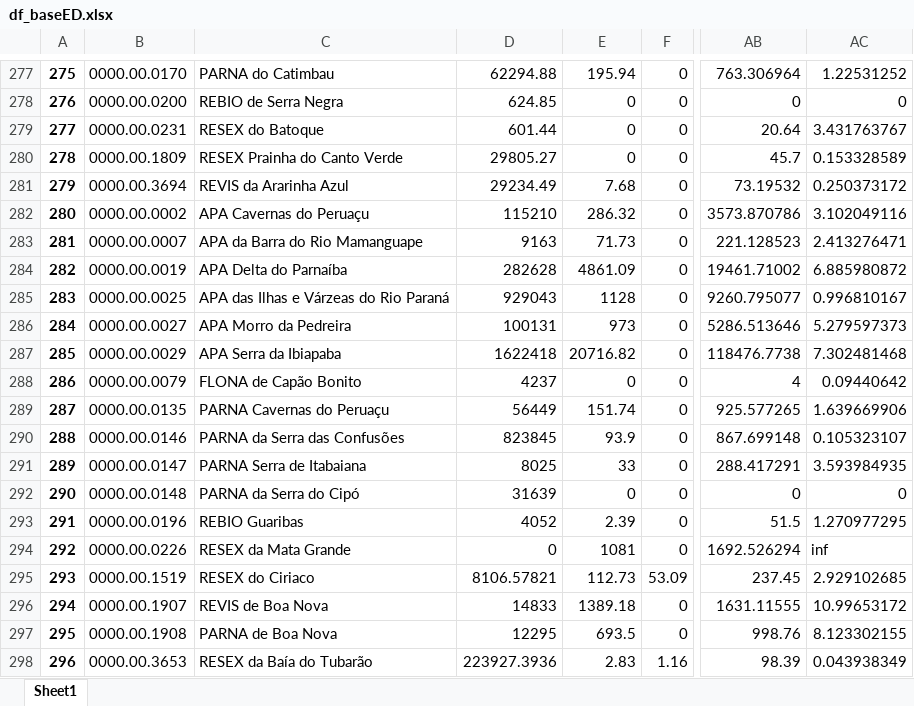
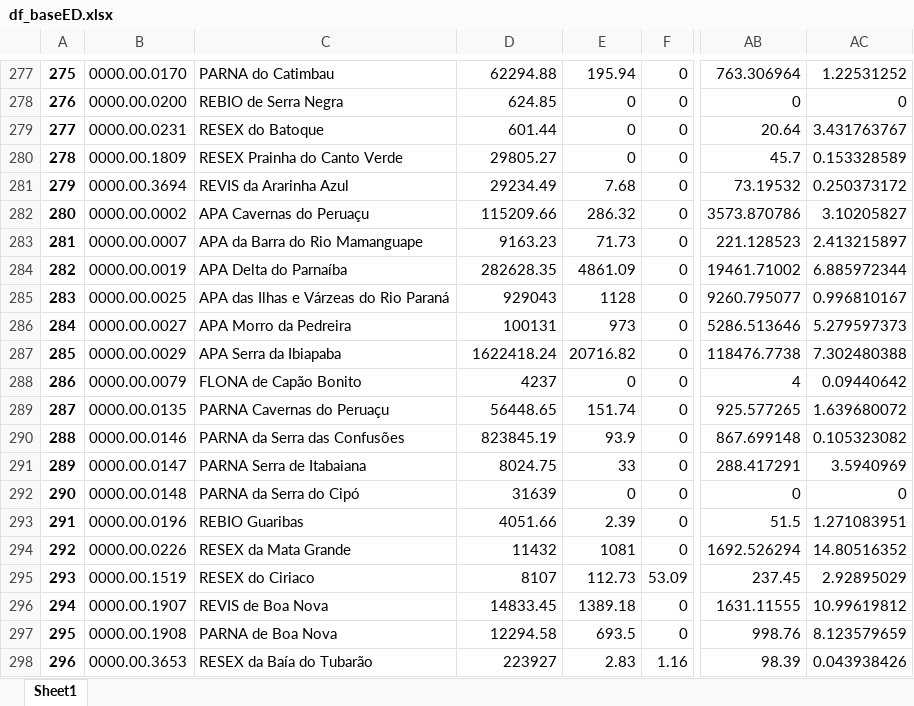
Before and after one commit to JuPLopez/JL_mba_enap, an Excel workbook: Estatistica_Descritiva/df_baseED.xlsx, sheet Sheet1, drawn as a sheet; only a part is shown, gaps mark what is left out; values as stored, in another font and other column widths than the file's, no borders; the diff names each change by its address in the sheet, - before the commit and + after, or states it on an @@ line.

Commit message:
Atualização Base

```diff
--- a/Estatistica_Descritiva/df_baseED.xlsx (sheet Sheet1)
+++ b/Estatistica_Descritiva/df_baseED.xlsx (sheet Sheet1)
-D282: 115210
+D282: 115209.66
-AC282: 3.102049116
+AC282: 3.10205827
-D283: 9163
+D283: 9163.23
-AC283: 2.413276471
+AC283: 2.413215897
-D284: 282628
+D284: 282628.35
-AC284: 6.885980872
+AC284: 6.885972344
-D287: 1622418
+D287: 1622418.24
-AC287: 7.302481468
+AC287: 7.302480388
-D289: 56449
+D289: 56448.65
-AC289: 1.639669906
+AC289: 1.639680072
-D290: 823845
+D290: 823845.19
-AC290: 0.105323107
+AC290: 0.105323082
-D291: 8025
+D291: 8024.75
-AC291: 3.593984935
+AC291: 3.5940969
-D293: 4052
+D293: 4051.66
-AC293: 1.270977295
+AC293: 1.271083951
-D294: 0
+D294: 11432
-AC294: inf
+AC294: 14.80516352
-D295: 8106.57821
+D295: 8107
-AC295: 2.929102685
+AC295: 2.92895029
-D296: 14833
+D296: 14833.45
-AC296: 10.99653172
+AC296: 10.99619812
-D297: 12295
+D297: 12294.58
-AC297: 8.123302155
+AC297: 8.123579659
-D298: 223927.3936
+D298: 223927
-AC298: 0.043938349
+AC298: 0.043938426
```
Also changed, not shown: 2 other files.
